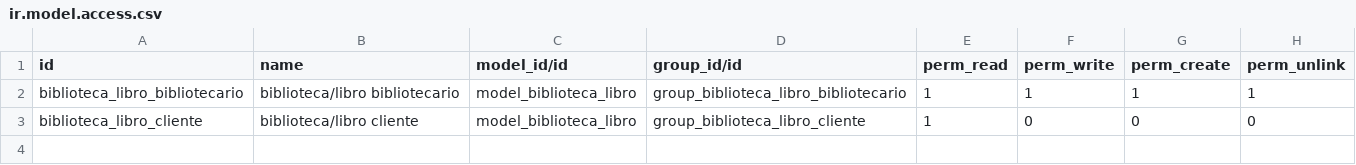
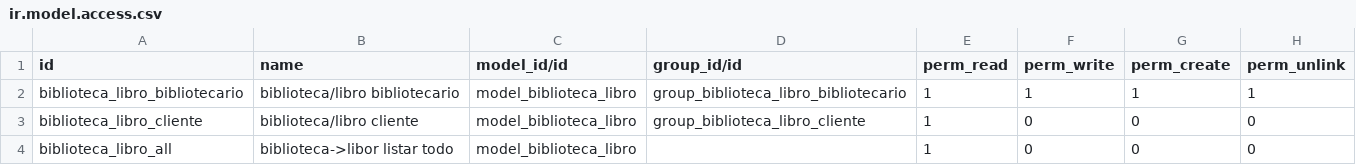
Before and after one commit to vmercado-green/CursoGreen, a CSV file: biblioteca/security/ir.model.access.csv, drawn as a sheet.

Commit message:
views

```diff
--- a/biblioteca/security/ir.model.access.csv
+++ b/biblioteca/security/ir.model.access.csv
@@ -3 +3,2 @@ biblioteca_libro_bibliotecario,biblioteca/libro bibliotecario,model_biblioteca_l
 biblioteca_libro_cliente,biblioteca/libro cliente,model_biblioteca_libro,group_biblioteca_libro_cliente,1,0,0,0
+biblioteca_libro_all,biblioteca->libor listar todo,model_biblioteca_libro,,1,0,0,0
```
